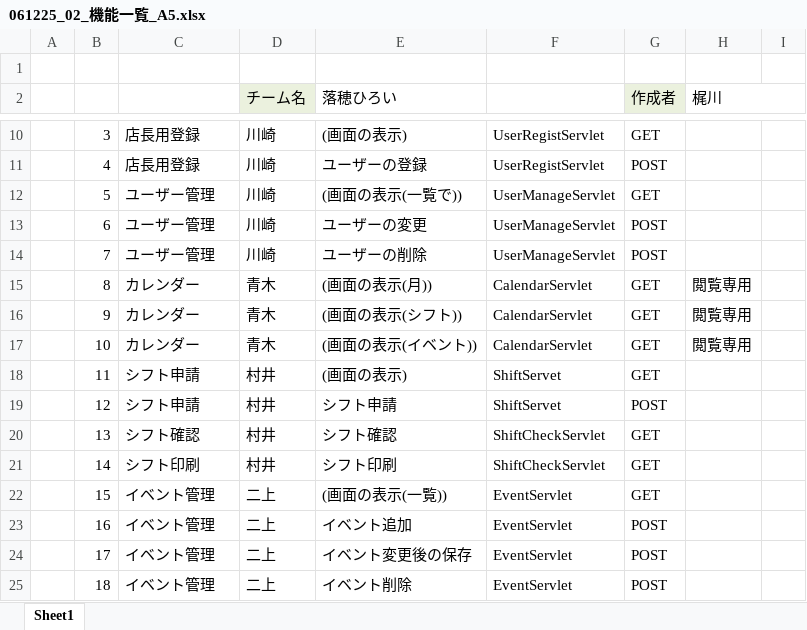
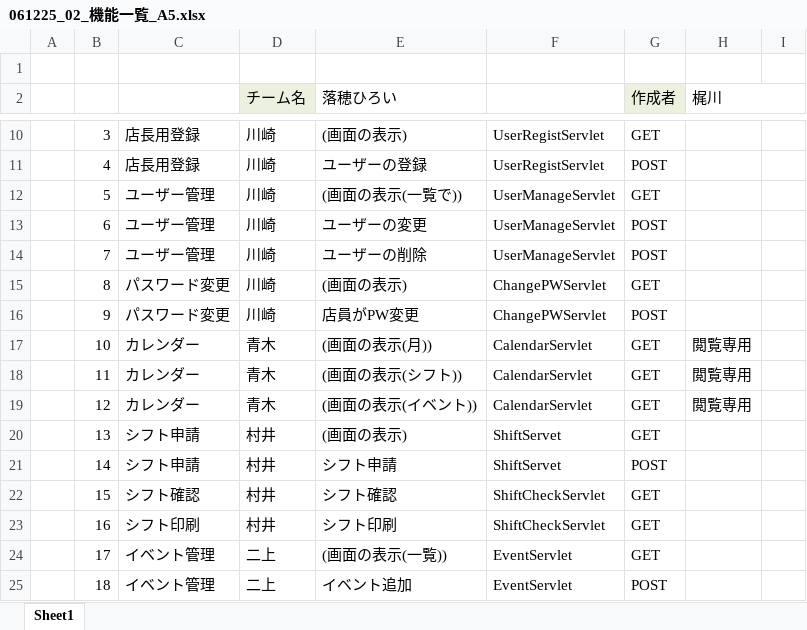
Before and after one commit to plusdojo2025/A5, an Excel workbook: documents/外部設計/061225_02_機能一覧_A5.xlsx, sheet Sheet1, drawn as a sheet; only a part is shown, gaps mark what is left out; values as stored, in another font and other column widths than the file's, no borders; the diff covers the shown part only; the diff names each change by its address in the sheet, - before the commit and + after, or states it on an @@ line.

```diff
--- a/documents/外部設計/061225_02_機能一覧_A5.xlsx (sheet Sheet1)
+++ b/documents/外部設計/061225_02_機能一覧_A5.xlsx (sheet Sheet1)
-C15:C16: カレンダー
+C15:C16: パスワード変更
-D15:D16 (チーム名): 青木
+D15:D16 (チーム名): 川崎
-E15 (落穂ひろい): (画面の表示(月))
+E15 (落穂ひろい): (画面の表示)
-F15:F16: CalendarServlet
+F15:F16: ChangePWServlet
-H15:H16 (梶川): 閲覧専用
+H15:H16 (梶川): (empty)
-E16 (落穂ひろい): (画面の表示(シフト))
+E16 (落穂ひろい): 店員がPW変更
-G16 (作成者): GET
+G16 (作成者): POST
-E17 (落穂ひろい): (画面の表示(イベント))
+E17 (落穂ひろい): (画面の表示(月))
-C18:C19: シフト申請
+C18:C19: カレンダー
-D18:D19 (チーム名): 村井
+D18:D19 (チーム名): 青木
-E18 (落穂ひろい): (画面の表示)
+E18 (落穂ひろい): (画面の表示(シフト))
-F18:F19: ShiftServet
+F18:F19: CalendarServlet
-H18:H19 (梶川): (empty)
+H18:H19 (梶川): 閲覧専用
-E19 (落穂ひろい): シフト申請
+E19 (落穂ひろい): (画面の表示(イベント))
-G19 (作成者): POST
+G19 (作成者): GET
-C20: シフト確認
+C20: シフト申請
-E20 (落穂ひろい): シフト確認
+E20 (落穂ひろい): (画面の表示)
-F20:F21: ShiftCheckServlet
+F20:F21: ShiftServet
-C21: シフト印刷
+C21: シフト申請
-E21 (落穂ひろい): シフト印刷
+E21 (落穂ひろい): シフト申請
-G21 (作成者): GET
+G21 (作成者): POST
-C22: イベント管理
+C22: シフト確認
-D22:D23 (チーム名): 二上
+D22:D23 (チーム名): 村井
-E22 (落穂ひろい): (画面の表示(一覧))
+E22 (落穂ひろい): シフト確認
-F22:F23: EventServlet
+F22:F23: ShiftCheckServlet
-C23: イベント管理
+C23: シフト印刷
-E23 (落穂ひろい): イベント追加
+E23 (落穂ひろい): シフト印刷
-G23:G24 (作成者): POST
+G23:G24 (作成者): GET
-E24 (落穂ひろい): イベント変更後の保存
+E24 (落穂ひろい): (画面の表示(一覧))
-E25 (落穂ひろい): イベント削除
+E25 (落穂ひろい): イベント追加
```
Also changed, not shown: 3 added rows and 39 edited cells elsewhere in this sheet, documents/外部設計/061225_データベース設計書_落穂ひろい.xlsx, 3 other files.
